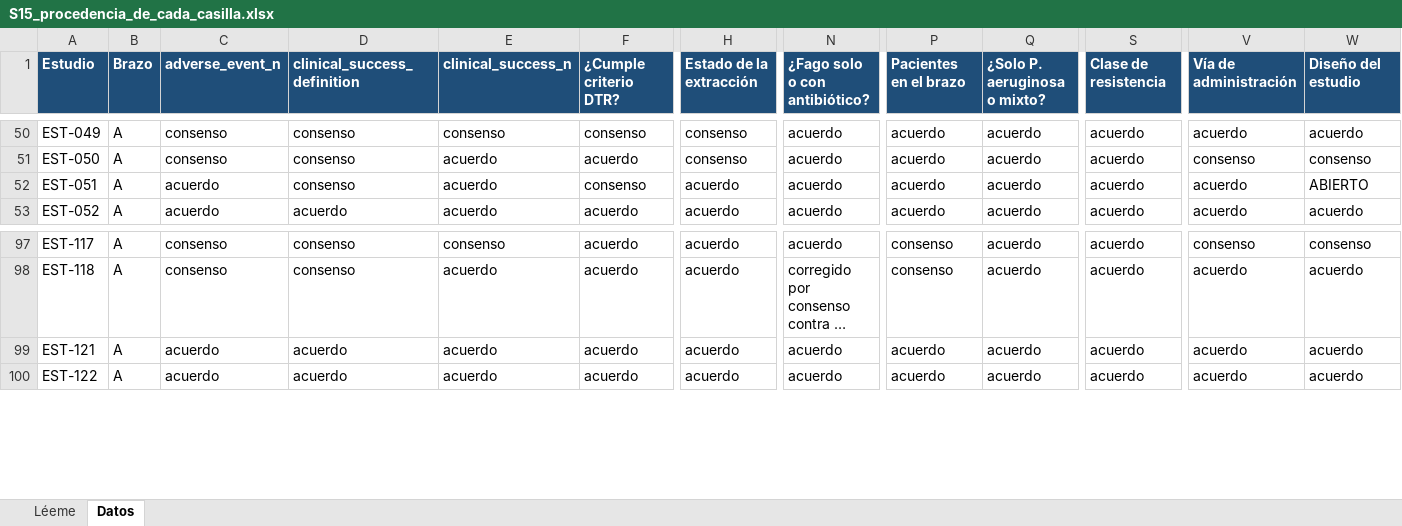
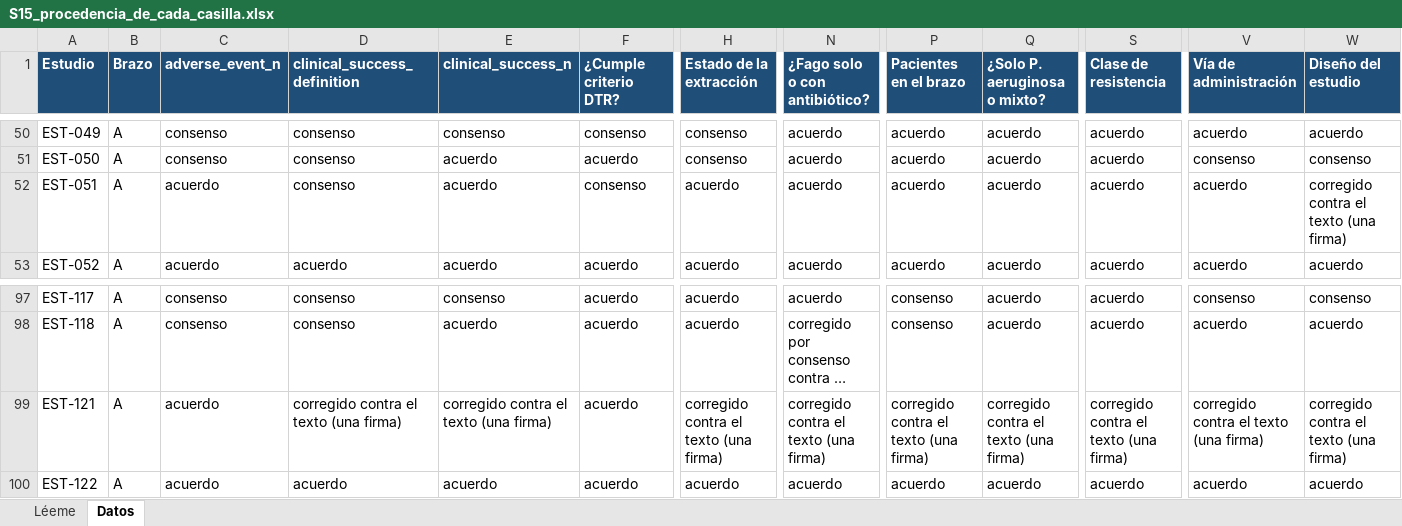
Before and after one commit to DANNY-LAB93/clo-author, an Excel workbook: verificables revisión sistemática/S15_procedencia_de_cada_casilla.xlsx, sheet Datos, drawn as a sheet; only a part is shown, gaps mark what is left out; long unchanged cells end in …; values as stored, in another font and other column widths than the file's, no borders; the diff names each change by its address in the sheet, - before the commit and + after, or states it on an @@ line.

```diff
--- a/verificables revisión sistemática/S15_procedencia_de_cada_casilla.xlsx (sheet Datos)
+++ b/verificables revisión sistemática/S15_procedencia_de_cada_casilla.xlsx (sheet Datos)
-W52 (Diseño del estudio): ABIERTO
+W52 (Diseño del estudio): corregido contra el texto (una firma)
-D99 (clinical_success_definition): acuerdo
+D99 (clinical_success_definition): corregido contra el texto (una firma)
-E99 (clinical_success_n): acuerdo
+E99 (clinical_success_n): corregido contra el texto (una firma)
-H99 (Estado de la extracción): acuerdo
+H99 (Estado de la extracción): corregido contra el texto (una firma)
-N99 (¿Fago solo o con antibiótico?): acuerdo
+N99 (¿Fago solo o con antibiótico?): corregido contra el texto (una firma)
-P99 (Pacientes en el brazo): acuerdo
+P99 (Pacientes en el brazo): corregido contra el texto (una firma)
-Q99 (¿Solo P. aeruginosa o mixto?): acuerdo
+Q99 (¿Solo P. aeruginosa o mixto?): corregido contra el texto (una firma)
-S99 (Clase de resistencia): acuerdo
+S99 (Clase de resistencia): corregido contra el texto (una firma)
-V99 (Vía de administración): acuerdo
+V99 (Vía de administración): corregido contra el texto (una firma)
-W99 (Diseño del estudio): acuerdo
+W99 (Diseño del estudio): corregido contra el texto (una firma)
```
Also changed, not shown: sheet Léeme, verificables revisión sistemática/S10_idioma_verificado_sobre_texto_completo.xlsx, verificables revisión sistemática/S14_extraccion_adjudicada.xlsx, 40 other files.
